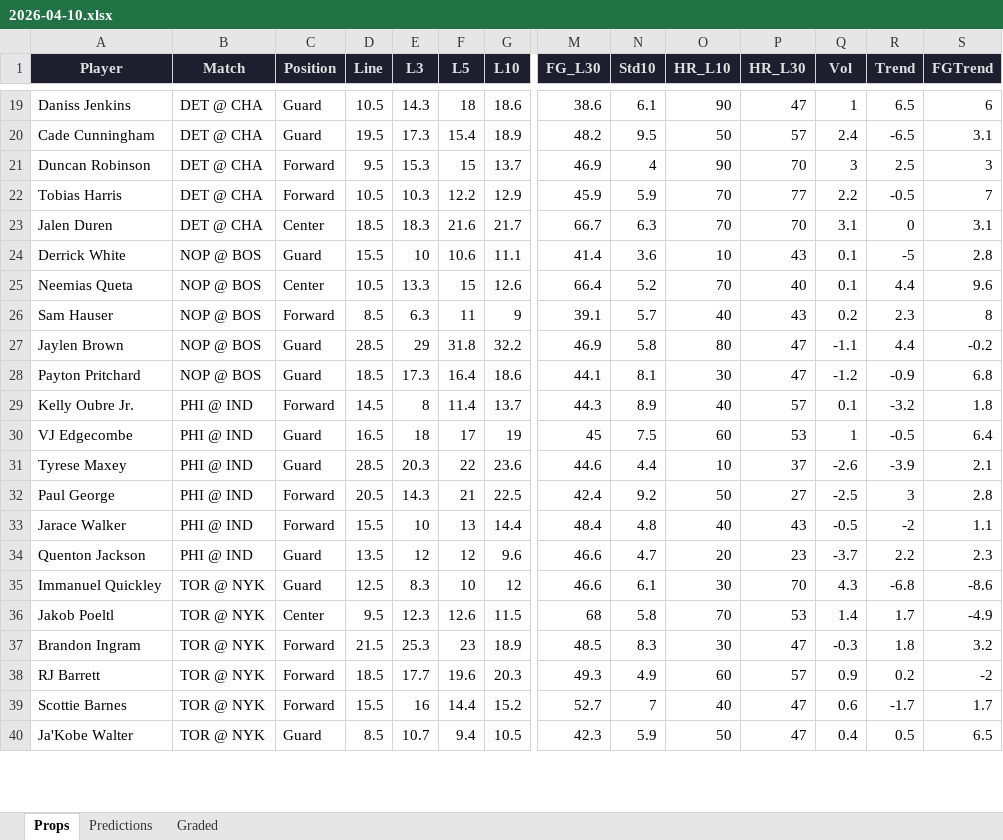
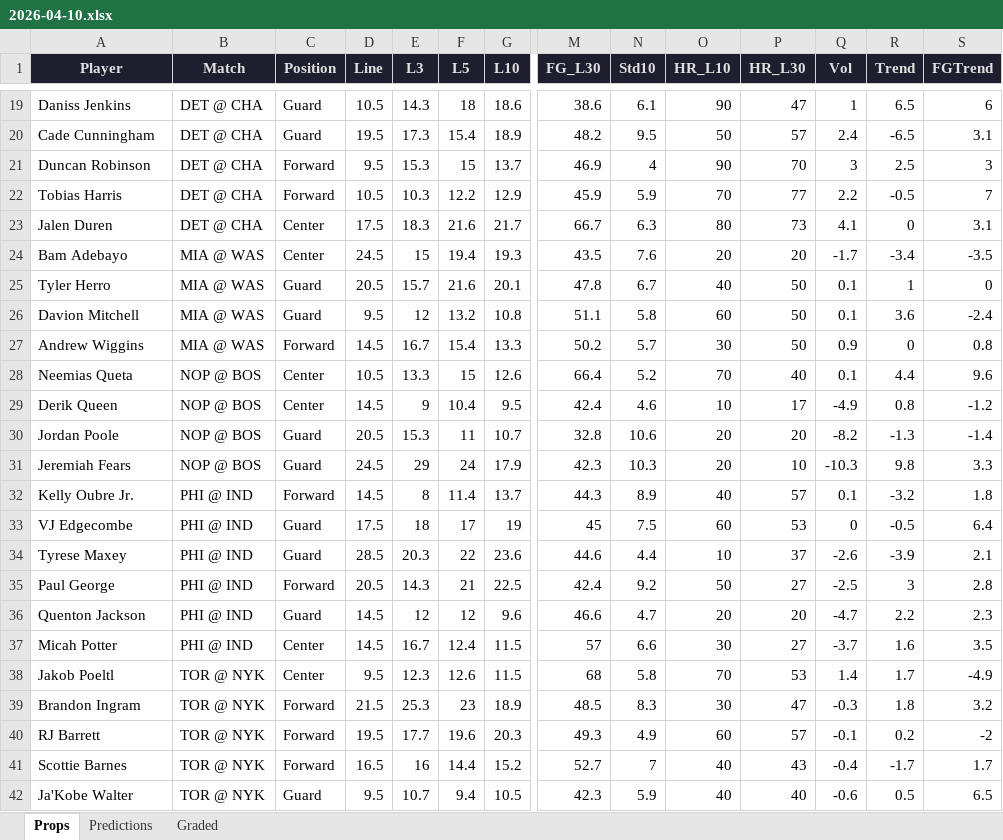
Before and after one commit to iamwerewolf1007/PropEdgeV11.0, an Excel workbook: daily/2026-04-10.xlsx, sheet Props, drawn as a sheet; only a part is shown, gaps mark what is left out; values as stored, in another font and other column widths than the file's, no borders; removed rows and columns are numbered as before the commit, all else as after; rows hold the shown columns only; the diff covers the shown part only; the diff names each change by its address in the sheet, - before the commit and + after, or states it on an @@ line.

```diff
--- a/daily/2026-04-10.xlsx (sheet Props)
+++ b/daily/2026-04-10.xlsx (sheet Props)
-D23 (Line): 18.5
+D23 (Line): 17.5
-O23 (HR_L10): 70
+O23 (HR_L10): 80
-P23 (HR_L30): 70
+P23 (HR_L30): 73
-Q23 (Vol): 3.1
+Q23 (Vol): 4.1
-row 24: Derrick White | NOP @ BOS | Guard | 15.5 | 10 | 10.6 | 11.1 | 41.4 | 3.6 | 10 | 43 | 0.1 | -5 | 2.8
+row 24: Bam Adebayo | MIA @ WAS | Center | 24.5 | 15 | 19.4 | 19.3 | 43.5 | 7.6 | 20 | 20 | -1.7 | -3.4 | -3.5
+row 25: Tyler Herro | MIA @ WAS | Guard | 20.5 | 15.7 | 21.6 | 20.1 | 47.8 | 6.7 | 40 | 50 | 0.1 | 1 | 0
+row 26: Davion Mitchell | MIA @ WAS | Guard | 9.5 | 12 | 13.2 | 10.8 | 51.1 | 5.8 | 60 | 50 | 0.1 | 3.6 | -2.4
+row 27: Andrew Wiggins | MIA @ WAS | Forward | 14.5 | 16.7 | 15.4 | 13.3 | 50.2 | 5.7 | 30 | 50 | 0.9 | 0 | 0.8
-row 26: Sam Hauser | NOP @ BOS | Forward | 8.5 | 6.3 | 11 | 9 | 39.1 | 5.7 | 40 | 43 | 0.2 | 2.3 | 8
-row 27: Jaylen Brown | NOP @ BOS | Guard | 28.5 | 29 | 31.8 | 32.2 | 46.9 | 5.8 | 80 | 47 | -1.1 | 4.4 | -0.2
-row 28: Payton Pritchard | NOP @ BOS | Guard | 18.5 | 17.3 | 16.4 | 18.6 | 44.1 | 8.1 | 30 | 47 | -1.2 | -0.9 | 6.8
+row 29: Derik Queen | NOP @ BOS | Center | 14.5 | 9 | 10.4 | 9.5 | 42.4 | 4.6 | 10 | 17 | -4.9 | 0.8 | -1.2
+row 30: Jordan Poole | NOP @ BOS | Guard | 20.5 | 15.3 | 11 | 10.7 | 32.8 | 10.6 | 20 | 20 | -8.2 | -1.3 | -1.4
+row 31: Jeremiah Fears | NOP @ BOS | Guard | 24.5 | 29 | 24 | 17.9 | 42.3 | 10.3 | 20 | 10 | -10.3 | 9.8 | 3.3
-D33 (Line): 16.5
+D33 (Line): 17.5
-Q33 (Vol): 1
+Q33 (Vol): 0
-row 33: Jarace Walker | PHI @ IND | Forward | 15.5 | 10 | 13 | 14.4 | 48.4 | 4.8 | 40 | 43 | -0.5 | -2 | 1.1
-D36 (Line): 13.5
+D36 (Line): 14.5
-P36 (HR_L30): 23
+P36 (HR_L30): 20
-Q36 (Vol): -3.7
+Q36 (Vol): -4.7
-row 35: Immanuel Quickley | TOR @ NYK | Guard | 12.5 | 8.3 | 10 | 12 | 46.6 | 6.1 | 30 | 70 | 4.3 | -6.8 | -8.6
+row 37: Micah Potter | PHI @ IND | Center | 14.5 | 16.7 | 12.4 | 11.5 | 57 | 6.6 | 30 | 27 | -3.7 | 1.6 | 3.5
-D40 (Line): 18.5
+D40 (Line): 19.5
-Q40 (Vol): 0.9
+Q40 (Vol): -0.1
-D41 (Line): 15.5
+D41 (Line): 16.5
-P41 (HR_L30): 47
+P41 (HR_L30): 43
-Q41 (Vol): 0.6
+Q41 (Vol): -0.4
-D42 (Line): 8.5
+D42 (Line): 9.5
-O42 (HR_L10): 50
+O42 (HR_L10): 40
-P42 (HR_L30): 47
+P42 (HR_L30): 40
-Q42 (Vol): 0.4
+Q42 (Vol): -0.6
```
Also changed, not shown: 17 added rows, 12 removed rows, 5 moved rows and 37 edited cells elsewhere in this sheet, sheet Predictions, sheet Graded, 2 other files.
